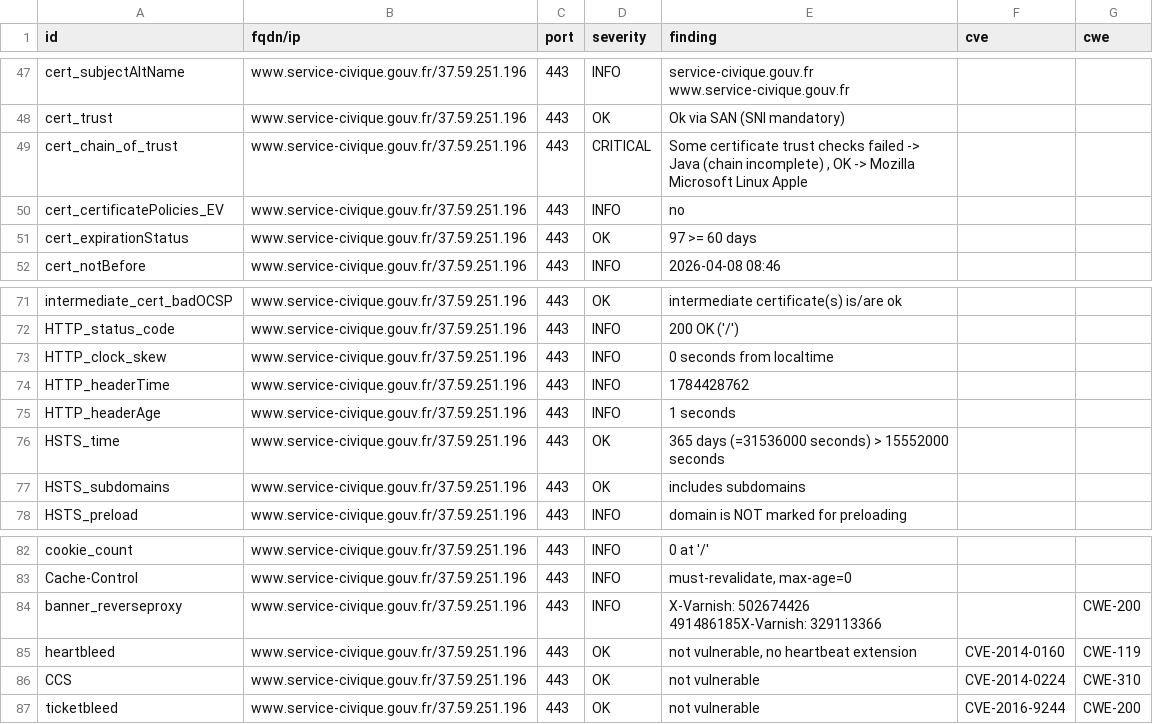
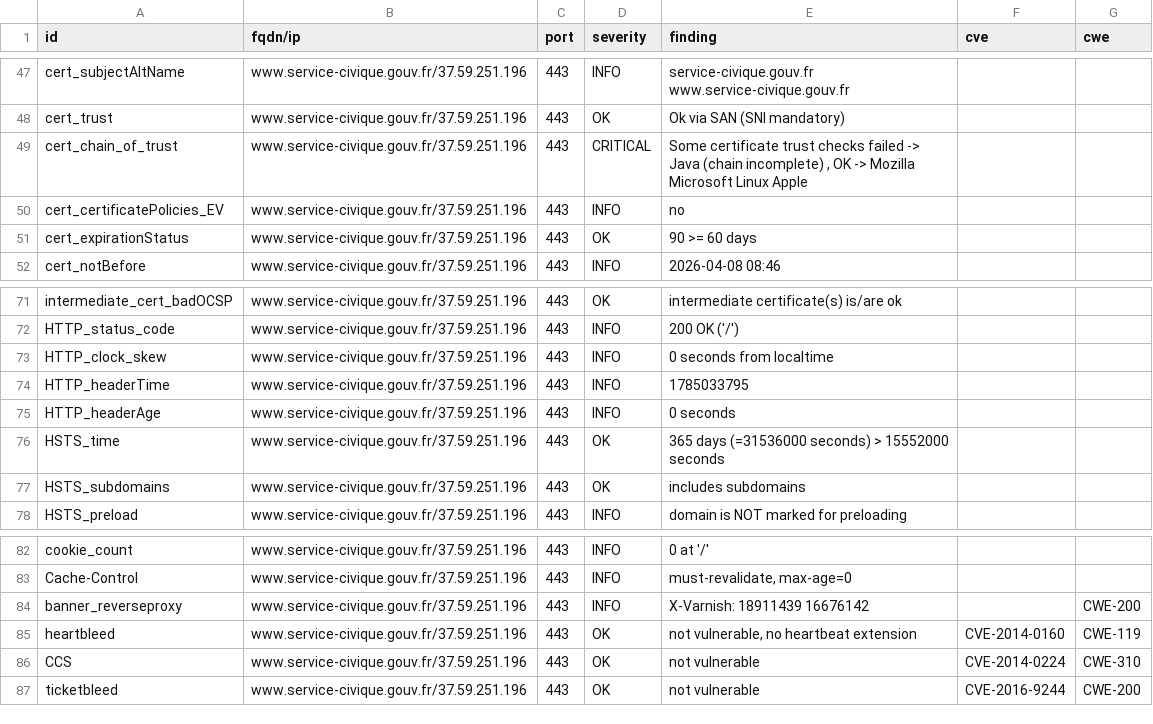
Before and after one commit to Eric-Hei/mondashlorden20minutes, a CSV file: results/aHR0cHM6Ly93d3cuc2VydmljZS1jaXZpcXVlLmdvdXYuZnI=/testssl.csv, drawn as a sheet; only a part is shown, gaps mark what is left out.

```diff
--- a/results/aHR0cHM6Ly93d3cuc2VydmljZS1jaXZpcXVlLmdvdXYuZnI=/testssl.csv
+++ b/results/aHR0cHM6Ly93d3cuc2VydmljZS1jaXZpcXVlLmdvdXYuZnI=/testssl.csv
@@ -50,3 +50,3 @@
 "cert_certificatePolicies_EV","www.service-civique.gouv.fr/37.59.251.196","443","INFO","no","",""
-"cert_expirationStatus","www.service-civique.gouv.fr/37.59.251.196","443","OK","97 >= 60 days","",""
+"cert_expirationStatus","www.service-civique.gouv.fr/37.59.251.196","443","OK","90 >= 60 days","",""
 "cert_notBefore","www.service-civique.gouv.fr/37.59.251.196","443","INFO","2026-04-08 08:46","",""
@@ -73,4 +73,4 @@
 "HTTP_clock_skew","www.service-civique.gouv.fr/37.59.251.196","443","INFO","0 seconds from localtime","",""
-"HTTP_headerTime","www.service-civique.gouv.fr/37.59.251.196","443","INFO","1784428762","",""
-"HTTP_headerAge","www.service-civique.gouv.fr/37.59.251.196","443","INFO","1 seconds","",""
+"HTTP_headerTime","www.service-civique.gouv.fr/37.59.251.196","443","INFO","1785033795","",""
+"HTTP_headerAge","www.service-civique.gouv.fr/37.59.251.196","443","INFO","0 seconds","",""
 "HSTS_time","www.service-civique.gouv.fr/37.59.251.196","443","OK","365 days (=31536000 seconds) > 15552000 seconds","",""
@@ -83,3 +83,3 @@
 "Cache-Control","www.service-civique.gouv.fr/37.59.251.196","443","INFO","must-revalidate, max-age=0","",""
-"banner_reverseproxy","www.service-civique.gouv.fr/37.59.251.196","443","INFO","X-Varnish: 502674426 491486185X-Varnish: 329113366","","CWE-200"
+"banner_reverseproxy","www.service-civique.gouv.fr/37.59.251.196","443","INFO","X-Varnish: 18911439 16676142","","CWE-200"
 "heartbleed","www.service-civique.gouv.fr/37.59.251.196","443","OK","not vulnerable, no heartbeat extension","CVE-2014-0160","CWE-119"
```
Also changed, not shown: 11 other files.
